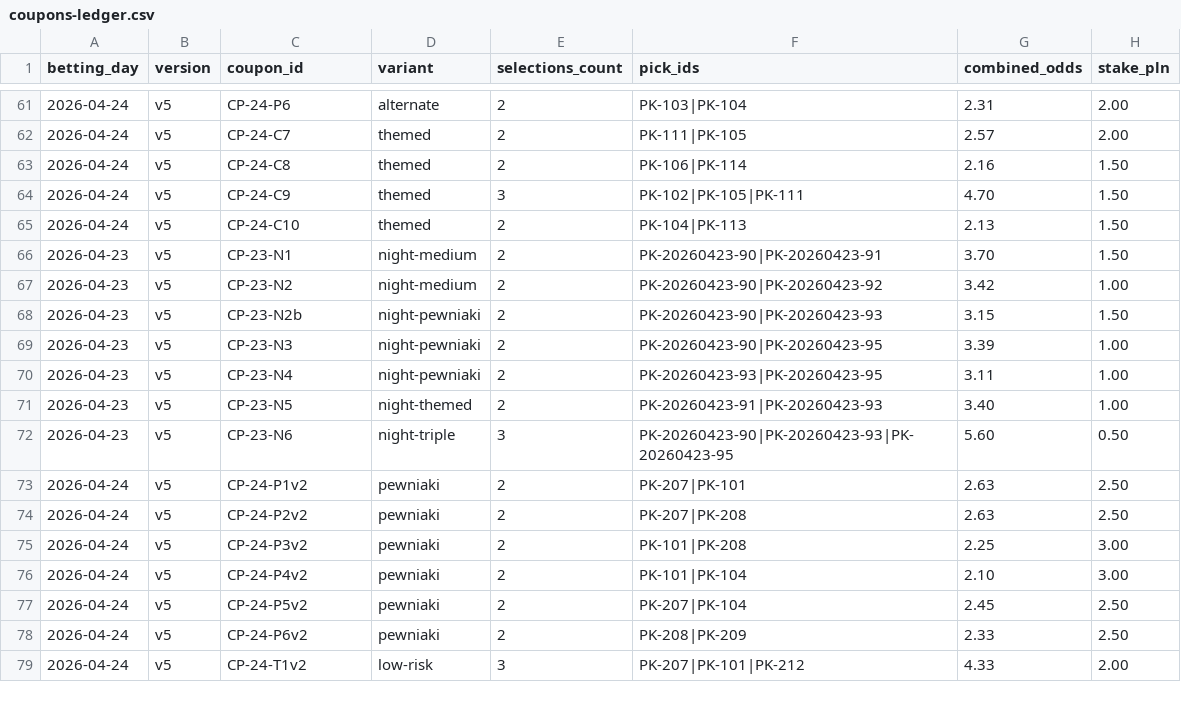
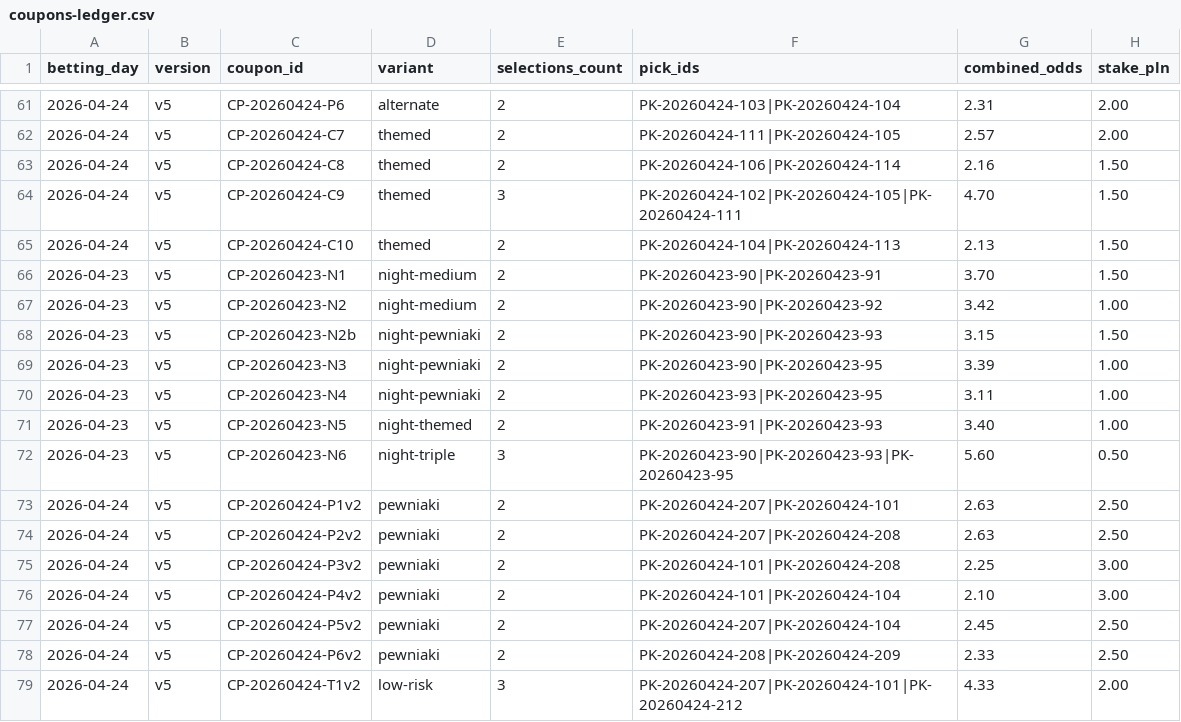
Before and after one commit to Skiru/bet, a CSV file: betting/journal/coupons-ledger.csv, drawn as a sheet; only a part is shown, gaps mark what is left out; the diff covers the shown part only; the diff names each change by its address in the sheet, - before the commit and + after, or states it on an @@ line.

Commit message:
fix: normalize CSV data — status values, ID formats, separators
- picks-ledger: won→win, lost→loss (7 rows)
- picks-ledger: PK-101 → PK-20260424-101 format (30 rows)
- coupons-ledger: won→win, lost→loss (3 rows)
- coupons-ledger: CP-23-* → CP-20260423-*, CP-24-* → CP-20260424-* (95 rows)
- coupons-ledger: semicolons → pipes in pick_ids (44 rows)
- coupons-ledger: normalize short pick_id refs to full format
- All cross-references verified: 0 missing, 0 format issues

```diff
--- a/betting/journal/coupons-ledger.csv
+++ b/betting/journal/coupons-ledger.csv
-C61 (coupon_id): CP-24-P6
+C61 (coupon_id): CP-20260424-P6
-F61 (pick_ids): PK-103|PK-104
+F61 (pick_ids): PK-20260424-103|PK-20260424-104
-C62 (coupon_id): CP-24-C7
+C62 (coupon_id): CP-20260424-C7
-F62 (pick_ids): PK-111|PK-105
+F62 (pick_ids): PK-20260424-111|PK-20260424-105
-C63 (coupon_id): CP-24-C8
+C63 (coupon_id): CP-20260424-C8
-F63 (pick_ids): PK-106|PK-114
+F63 (pick_ids): PK-20260424-106|PK-20260424-114
-C64 (coupon_id): CP-24-C9
+C64 (coupon_id): CP-20260424-C9
-F64 (pick_ids): PK-102|PK-105|PK-111
+F64 (pick_ids): PK-20260424-102|PK-20260424-105|PK-20260424-111
-C65 (coupon_id): CP-24-C10
+C65 (coupon_id): CP-20260424-C10
-F65 (pick_ids): PK-104|PK-113
+F65 (pick_ids): PK-20260424-104|PK-20260424-113
-C66 (coupon_id): CP-23-N1
+C66 (coupon_id): CP-20260423-N1
-C67 (coupon_id): CP-23-N2
+C67 (coupon_id): CP-20260423-N2
-C68 (coupon_id): CP-23-N2b
+C68 (coupon_id): CP-20260423-N2b
-C69 (coupon_id): CP-23-N3
+C69 (coupon_id): CP-20260423-N3
-C70 (coupon_id): CP-23-N4
+C70 (coupon_id): CP-20260423-N4
-C71 (coupon_id): CP-23-N5
+C71 (coupon_id): CP-20260423-N5
-C72 (coupon_id): CP-23-N6
+C72 (coupon_id): CP-20260423-N6
-C73 (coupon_id): CP-24-P1v2
+C73 (coupon_id): CP-20260424-P1v2
-F73 (pick_ids): PK-207|PK-101
+F73 (pick_ids): PK-20260424-207|PK-20260424-101
-C74 (coupon_id): CP-24-P2v2
+C74 (coupon_id): CP-20260424-P2v2
-F74 (pick_ids): PK-207|PK-208
+F74 (pick_ids): PK-20260424-207|PK-20260424-208
-C75 (coupon_id): CP-24-P3v2
+C75 (coupon_id): CP-20260424-P3v2
-F75 (pick_ids): PK-101|PK-208
+F75 (pick_ids): PK-20260424-101|PK-20260424-208
-C76 (coupon_id): CP-24-P4v2
+C76 (coupon_id): CP-20260424-P4v2
-F76 (pick_ids): PK-101|PK-104
+F76 (pick_ids): PK-20260424-101|PK-20260424-104
-C77 (coupon_id): CP-24-P5v2
+C77 (coupon_id): CP-20260424-P5v2
-F77 (pick_ids): PK-207|PK-104
+F77 (pick_ids): PK-20260424-207|PK-20260424-104
-C78 (coupon_id): CP-24-P6v2
+C78 (coupon_id): CP-20260424-P6v2
-F78 (pick_ids): PK-208|PK-209
+F78 (pick_ids): PK-20260424-208|PK-20260424-209
-C79 (coupon_id): CP-24-T1v2
+C79 (coupon_id): CP-20260424-T1v2
-F79 (pick_ids): PK-207|PK-101|PK-212
+F79 (pick_ids): PK-20260424-207|PK-20260424-101|PK-20260424-212
```
Also changed, not shown: 133 edited cells elsewhere in this file, betting/journal/picks-ledger.csv.
